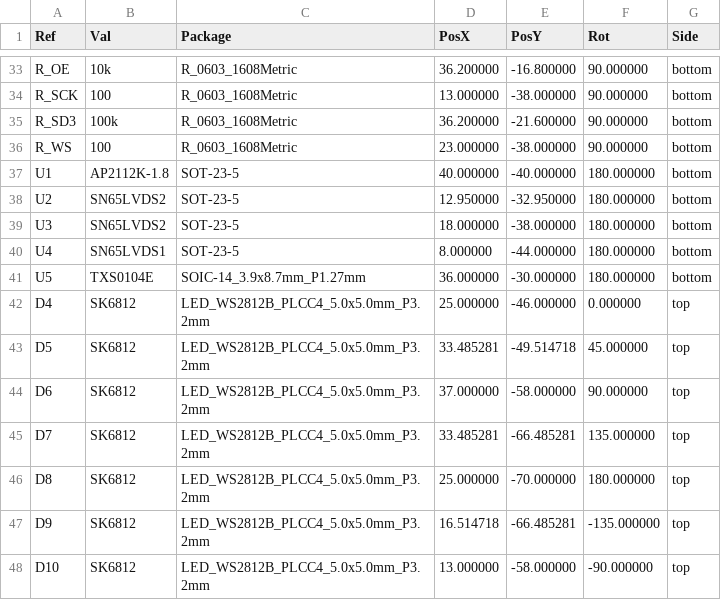
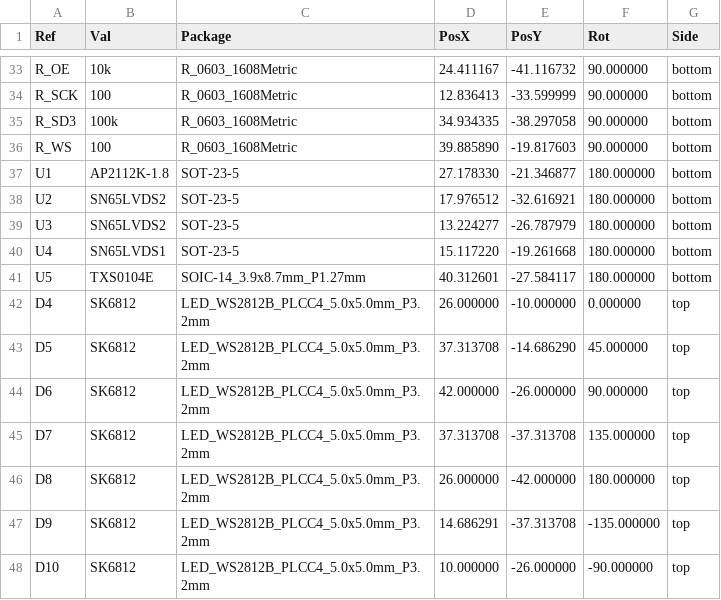
Before and after one commit to fedurca/het68_pcb, a CSV file: kicad/het68-sat/fab/het68-sat-pos.csv, drawn as a sheet; only a part is shown, gaps mark what is left out; the diff covers the shown part only.

```diff
--- a/kicad/het68-sat/fab/het68-sat-pos.csv
+++ b/kicad/het68-sat/fab/het68-sat-pos.csv
@@ -33,16 +33,16 @@ Ref,Val,Package,PosX,PosY,Rot,Side
-"R_OE","10k","R_0603_1608Metric",36.200000,-16.800000,90.000000,bottom
-"R_SCK","100","R_0603_1608Metric",13.000000,-38.000000,90.000000,bottom
-"R_SD3","100k","R_0603_1608Metric",36.200000,-21.600000,90.000000,bottom
-"R_WS","100","R_0603_1608Metric",23.000000,-38.000000,90.000000,bottom
-"U1","AP2112K-1.8","SOT-23-5",40.000000,-40.000000,180.000000,bottom
-"U2","SN65LVDS2","SOT-23-5",12.950000,-32.950000,180.000000,bottom
-"U3","SN65LVDS2","SOT-23-5",18.000000,-38.000000,180.000000,bottom
-"U4","SN65LVDS1","SOT-23-5",8.000000,-44.000000,180.000000,bottom
-"U5","TXS0104E","SOIC-14_3.9x8.7mm_P1.27mm",36.000000,-30.000000,180.000000,bottom
-"D4","SK6812","LED_WS2812B_PLCC4_5.0x5.0mm_P3.2mm",25.000000,-46.000000,0.000000,top
-"D5","SK6812","LED_WS2812B_PLCC4_5.0x5.0mm_P3.2mm",33.485281,-49.514718,45.000000,top
-"D6","SK6812","LED_WS2812B_PLCC4_5.0x5.0mm_P3.2mm",37.000000,-58.000000,90.000000,top
-"D7","SK6812","LED_WS2812B_PLCC4_5.0x5.0mm_P3.2mm",33.485281,-66.485281,135.000000,top
-"D8","SK6812","LED_WS2812B_PLCC4_5.0x5.0mm_P3.2mm",25.000000,-70.000000,180.000000,top
-"D9","SK6812","LED_WS2812B_PLCC4_5.0x5.0mm_P3.2mm",16.514718,-66.485281,-135.000000,top
-"D10","SK6812","LED_WS2812B_PLCC4_5.0x5.0mm_P3.2mm",13.000000,-58.000000,-90.000000,top
+"R_OE","10k","R_0603_1608Metric",24.411167,-41.116732,90.000000,bottom
+"R_SCK","100","R_0603_1608Metric",12.836413,-33.599999,90.000000,bottom
+"R_SD3","100k","R_0603_1608Metric",34.934335,-38.297058,90.000000,bottom
+"R_WS","100","R_0603_1608Metric",39.885890,-19.817603,90.000000,bottom
+"U1","AP2112K-1.8","SOT-23-5",27.178330,-21.346877,180.000000,bottom
+"U2","SN65LVDS2","SOT-23-5",17.976512,-32.616921,180.000000,bottom
+"U3","SN65LVDS2","SOT-23-5",13.224277,-26.787979,180.000000,bottom
+"U4","SN65LVDS1","SOT-23-5",15.117220,-19.261668,180.000000,bottom
+"U5","TXS0104E","SOIC-14_3.9x8.7mm_P1.27mm",40.312601,-27.584117,180.000000,bottom
+"D4","SK6812","LED_WS2812B_PLCC4_5.0x5.0mm_P3.2mm",26.000000,-10.000000,0.000000,top
+"D5","SK6812","LED_WS2812B_PLCC4_5.0x5.0mm_P3.2mm",37.313708,-14.686290,45.000000,top
+"D6","SK6812","LED_WS2812B_PLCC4_5.0x5.0mm_P3.2mm",42.000000,-26.000000,90.000000,top
+"D7","SK6812","LED_WS2812B_PLCC4_5.0x5.0mm_P3.2mm",37.313708,-37.313708,135.000000,top
+"D8","SK6812","LED_WS2812B_PLCC4_5.0x5.0mm_P3.2mm",26.000000,-42.000000,180.000000,top
+"D9","SK6812","LED_WS2812B_PLCC4_5.0x5.0mm_P3.2mm",14.686291,-37.313708,-135.000000,top
+"D10","SK6812","LED_WS2812B_PLCC4_5.0x5.0mm_P3.2mm",10.000000,-26.000000,-90.000000,top
```
Also changed, not shown: 67 edited cells elsewhere in this file, 42 other files.
